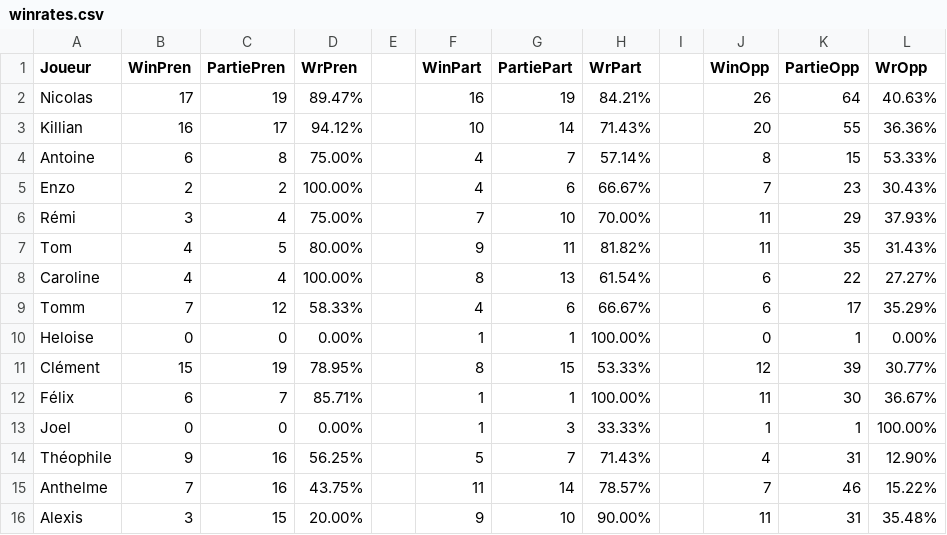
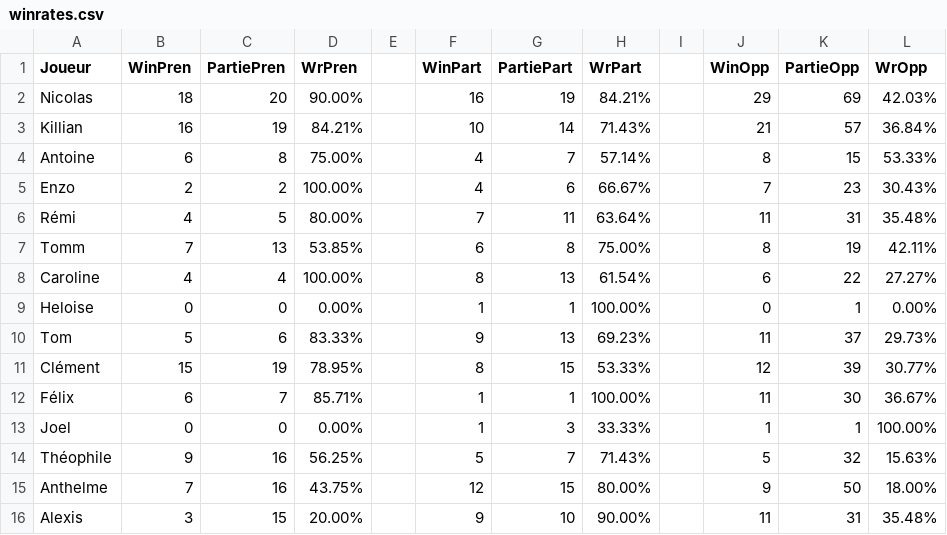
Before and after one commit to Nicolas62x/TarotCalculator, a CSV file: output/winrates.csv, drawn as a sheet.

```diff
--- a/output/winrates.csv
+++ b/output/winrates.csv
@@ -1,11 +1,11 @@
 Joueur;WinPren;PartiePren;WrPren;;WinPart;PartiePart;WrPart;;WinOpp;PartieOpp;WrOpp
-Nicolas;17;19;89.47%;;16;19;84.21%;;26;64;40.63%
-Killian;16;17;94.12%;;10;14;71.43%;;20;55;36.36%
+Nicolas;18;20;90.00%;;16;19;84.21%;;29;69;42.03%
+Killian;16;19;84.21%;;10;14;71.43%;;21;57;36.84%
 Antoine;6;8;75.00%;;4;7;57.14%;;8;15;53.33%
 Enzo;2;2;100.00%;;4;6;66.67%;;7;23;30.43%
-Rémi;3;4;75.00%;;7;10;70.00%;;11;29;37.93%
-Tom;4;5;80.00%;;9;11;81.82%;;11;35;31.43%
+Rémi;4;5;80.00%;;7;11;63.64%;;11;31;35.48%
+Tomm;7;13;53.85%;;6;8;75.00%;;8;19;42.11%
 Caroline;4;4;100.00%;;8;13;61.54%;;6;22;27.27%
-Tomm;7;12;58.33%;;4;6;66.67%;;6;17;35.29%
 Heloise;0;0;0.00%;;1;1;100.00%;;0;1;0.00%
+Tom;5;6;83.33%;;9;13;69.23%;;11;37;29.73%
 Clément;15;19;78.95%;;8;15;53.33%;;12;39;30.77%
@@ -13,4 +13,4 @@ Félix;6;7;85.71%;;1;1;100.00%;;11;30;36.67%
 Joel;0;0;0.00%;;1;3;33.33%;;1;1;100.00%
-Théophile;9;16;56.25%;;5;7;71.43%;;4;31;12.90%
-Anthelme;7;16;43.75%;;11;14;78.57%;;7;46;15.22%
+Théophile;9;16;56.25%;;5;7;71.43%;;5;32;15.63%
+Anthelme;7;16;43.75%;;12;15;80.00%;;9;50;18.00%
 Alexis;3;15;20.00%;;9;10;90.00%;;11;31;35.48%
```
Also changed, not shown: TarotGG.csv, output/history.csv, 2 other files.
